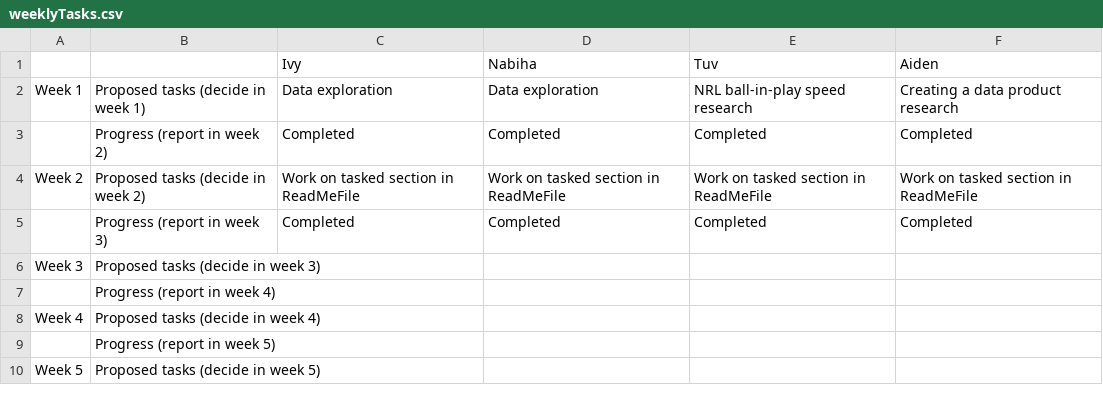
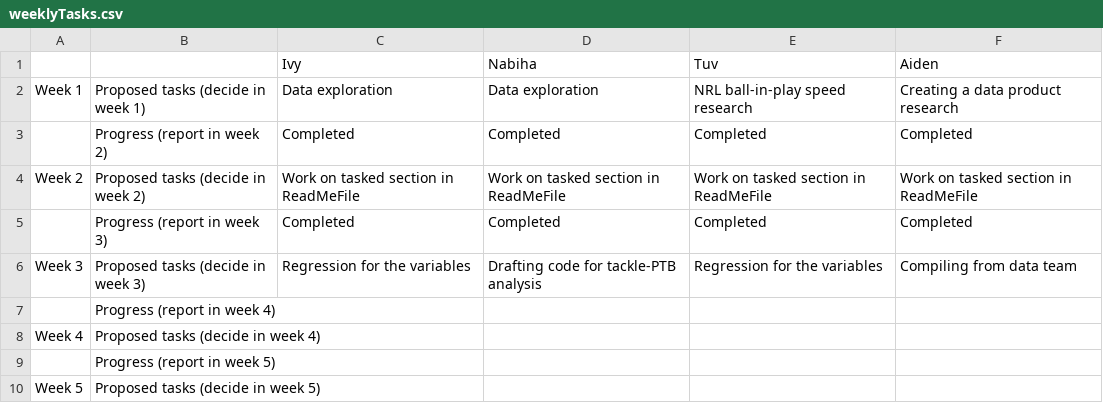
Before and after one commit to Spidxxy/data3001-data-nrl-4, a CSV file: weeklyTasks.csv, drawn as a sheet.

Commit message:
Add files via upload

```diff
--- a/weeklyTasks.csv
+++ b/weeklyTasks.csv
@@ -5,3 +5,3 @@ Week 2,Proposed tasks (decide in week 2),Work on tasked section in ReadMeFile ,W
 ,Progress (report in week 3),Completed,Completed,Completed,Completed
-Week 3,Proposed tasks (decide in week 3),,,,
+Week 3,Proposed tasks (decide in week 3),Regression for the variables ,Drafting code for tackle-PTB analysis,Regression for the variables ,Compiling from data team
 ,Progress (report in week 4),,,,
```
